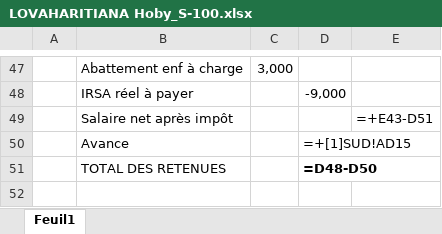
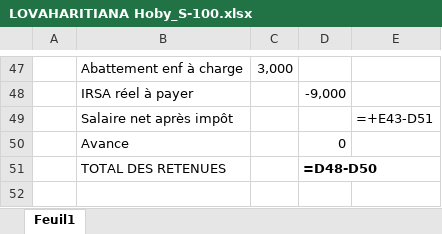
Before and after one commit to lovaharitiana/FichePaieAnka, an Excel workbook: Output/LOVAHARITIANA Hoby_S-100.xlsx, sheet Feuil1, drawn as a sheet; only a part is shown, gaps mark what is left out; values as stored, in another font and other column widths than the file's, no borders; formulas are shown in place of their values; charts and pictures not drawn; the diff names each change by its address in the sheet, - before the commit and + after, or states it on an @@ line.

```diff
--- a/Output/LOVAHARITIANA Hoby_S-100.xlsx (sheet Feuil1)
+++ b/Output/LOVAHARITIANA Hoby_S-100.xlsx (sheet Feuil1)
-D50: =+[1]SUD!AD15
+D50: 0
```
Also changed, not shown: Output/RAZAKA OLIVIER _S-090.xlsx, _FP MARS 2023.xlsx, 1 other file.
